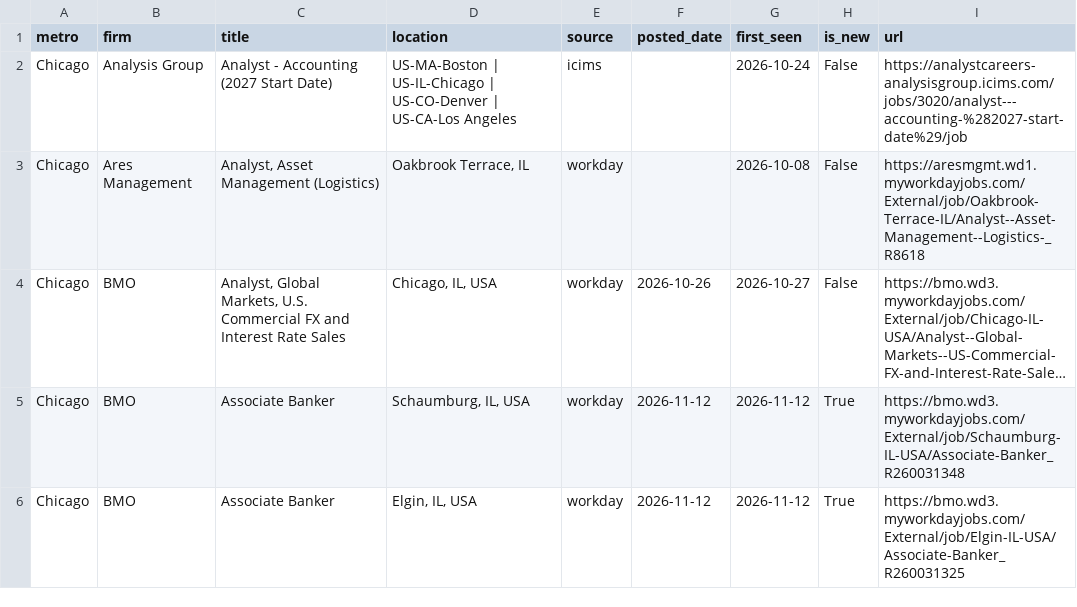
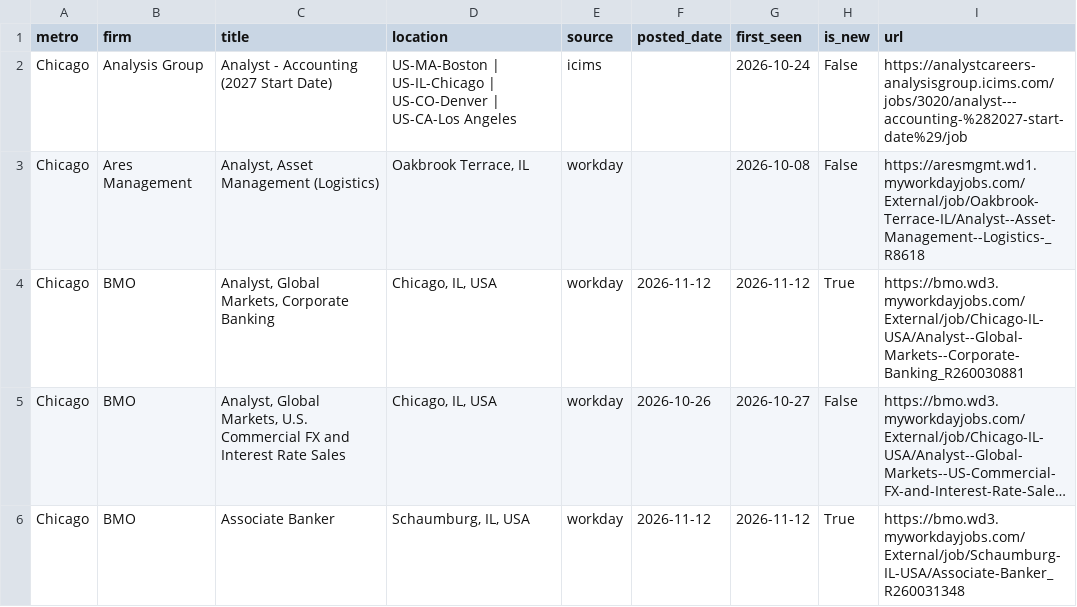
Before and after one commit to nakuljadeja08/Street-Watch, a CSV file: street_watch_jobs.csv, drawn as a sheet; only a part is shown; the shorter side is filled out with more unchanged rows; long unchanged cells end in …; the diff covers the shown part only; the diff names each change by its address in the sheet, - before the commit and + after, or states it on an @@ line.

```diff
--- a/street_watch_jobs.csv
+++ b/street_watch_jobs.csv
+row 4: Chicago | BMO | Analyst, Global Markets, Corporate Banking | Chicago, IL, USA | workday | 2026-11-12 | 2026-11-12 | True | https://bmo.wd3.myworkdayjobs.com/External/job/Chicago-IL-USA/Analyst--Global-Markets--Corporate-Banking_R260030881
```
Also changed, not shown: 6 added rows, 4 removed rows, 1 moved row and 1 edited cell elsewhere in this file, 3 other files.
